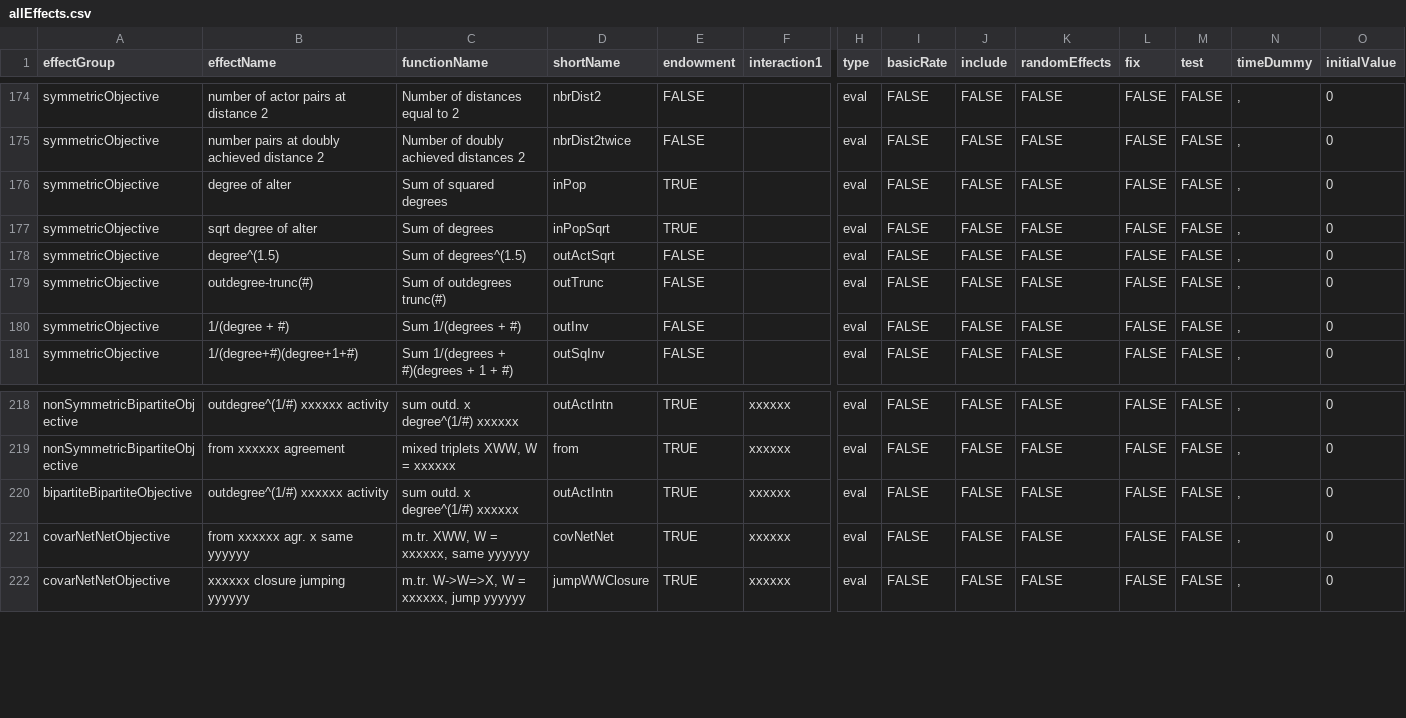
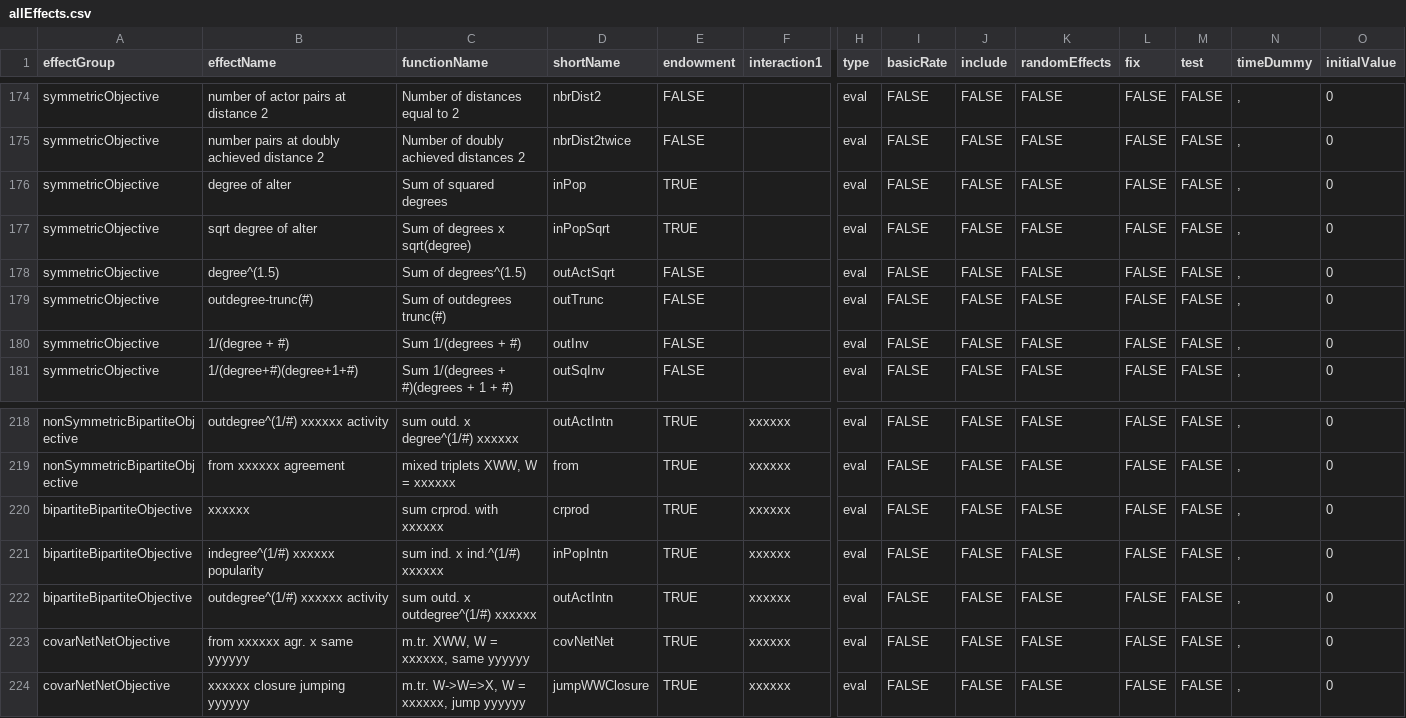
Before and after one commit to r-forge/rsiena, a CSV file: pkg/RSiena/data/allEffects.csv, drawn as a sheet; only a part is shown, gaps mark what is left out; addresses are those after the commit; rows hold the shown columns only; the diff names each change by its address in the sheet, - before the commit and + after, or states it on an @@ line.

Commit message:
Changes in RSienaTest: Added the parameter reduceg to siena07() (sienaModelCreate.r, phase2.r, robmon.r, printDataReport.r, sienaprint.r) Added effects crprod and inPopIntn to bipartiteBipartiteObjective group (allEffects.csv, effects.pdf). Changes in RSienaTest and RSiena: Added tstat (t-statistic for convergence) to sienaFit objects. Clarification in sienaCompositionChange.Rd. Small change to siena07.Rd.
git-svn-id: svn://svn.r-forge.r-project.org/svnroot/rsiena@240 edb9625f-4e0d-4859-8d74-9fd3b1da38cb

```diff
--- a/pkg/RSiena/data/allEffects.csv
+++ b/pkg/RSiena/data/allEffects.csv
-C177 (functionName): Sum of degrees
+C177 (functionName): Sum of degrees x sqrt(degree)
+row 220: bipartiteBipartiteObjective | xxxxxx | sum crprod. with xxxxxx | crprod | TRUE | xxxxxx | eval | FALSE | FALSE | FALSE | FALSE | FALSE | , | 0
+row 221: bipartiteBipartiteObjective | indegree^(1/#) xxxxxx popularity | sum ind. x ind.^(1/#) xxxxxx | inPopIntn | TRUE | xxxxxx | eval | FALSE | FALSE | FALSE | FALSE | FALSE | , | 0
-C222 (functionName): sum outd. x degree^(1/#) xxxxxx
+C222 (functionName): sum outd. x outdegree^(1/#) xxxxxx
```
Also changed, not shown: pkg/RSienaTest/data/allEffects.csv, 55 other files.
